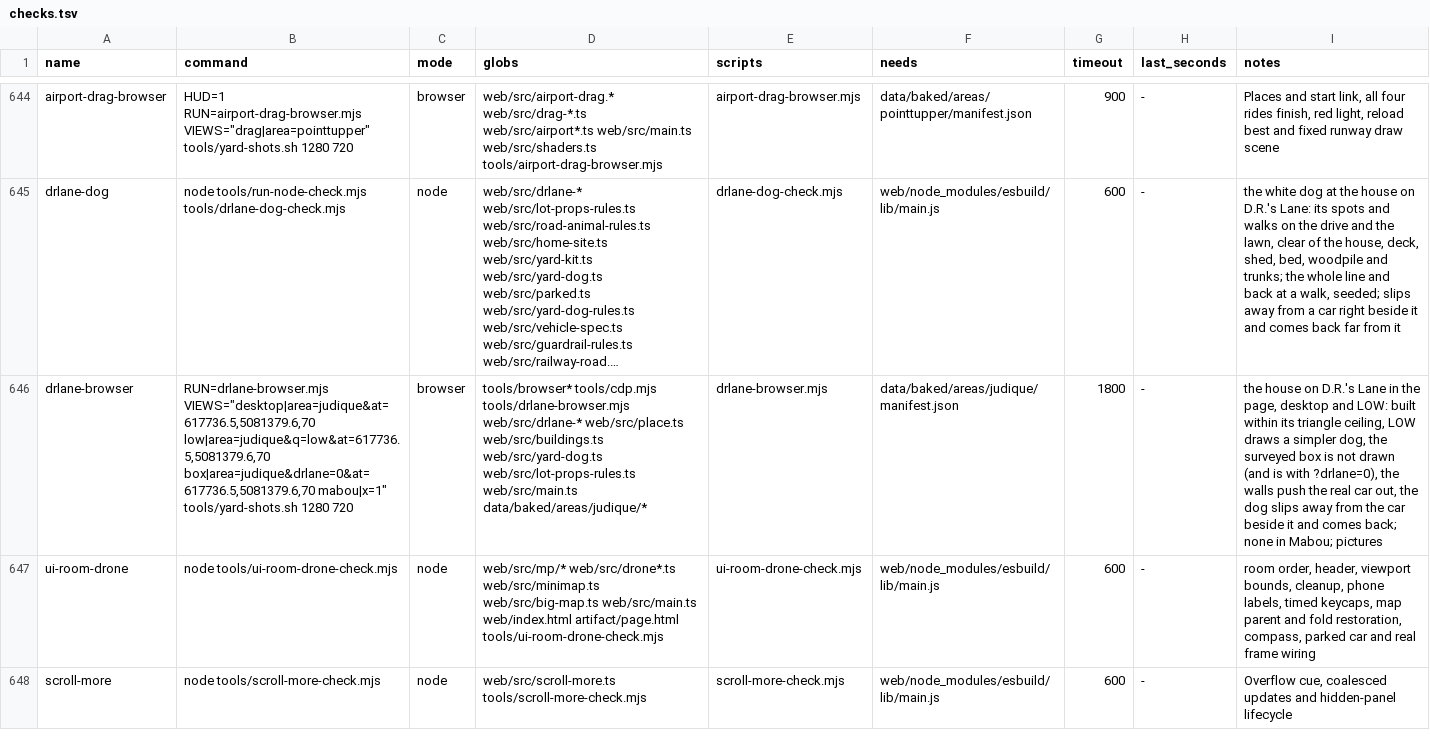
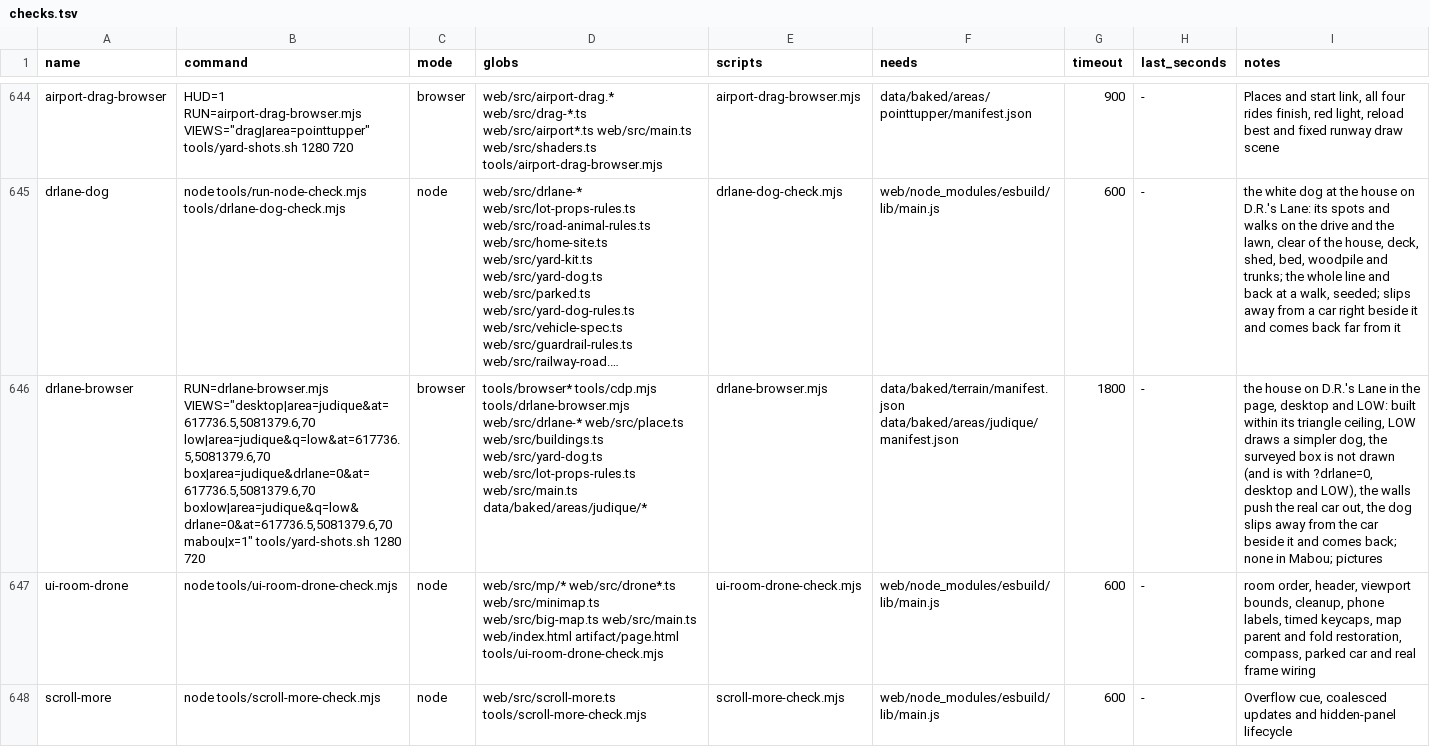
Before and after one commit to dfakkeldy/just-drive, a TSV file: tools/checks.tsv, drawn as a sheet; only a part is shown, gaps mark what is left out; long unchanged cells end in …; the diff names each change by its address in the sheet, - before the commit and + after, or states it on an @@ line.

```diff
--- a/tools/checks.tsv
+++ b/tools/checks.tsv
-B646 (command): …low|area=judique&q=low&at=617736.5,5081379.6,70 box|area=judique&drlane=0&at=617736.5,5081379.6,70 mabou|x=1" tools/yard-shots.sh…
+B646 (command): …low|area=judique&q=low&at=617736.5,5081379.6,70 box|area=judique&drlane=0&at=617736.5,5081379.6,70 boxlow|area=judique&q=low&drlane=0&at=617736.5,5081379.6,70 mabou|x=1" tools/yard-shots.sh…
-F646 (needs): data/baked/areas/judique/manifest.json
+F646 (needs): data/baked/terrain/manifest.json data/baked/areas/judique/manifest.json
-I646 (notes): …is with ?drlane=0), the walls…
+I646 (notes): …is with ?drlane=0, desktop and LOW), the walls…
```
Also changed, not shown: 1 other file.
